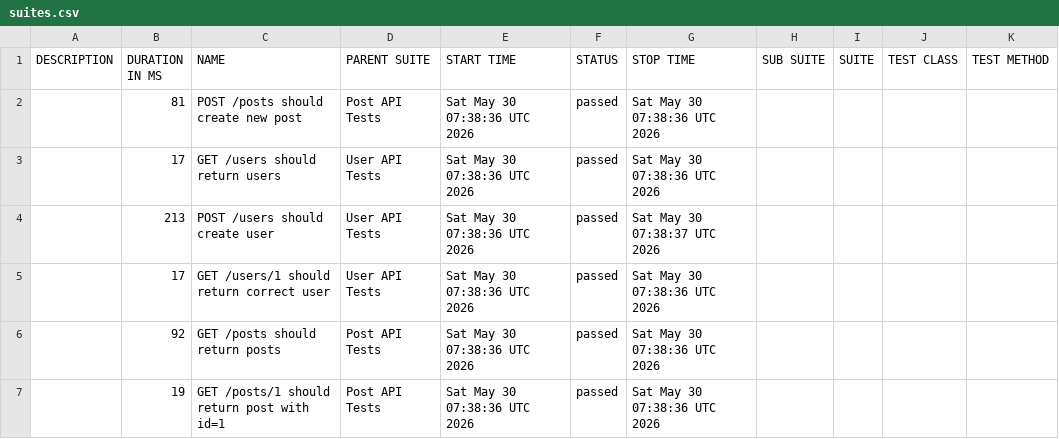
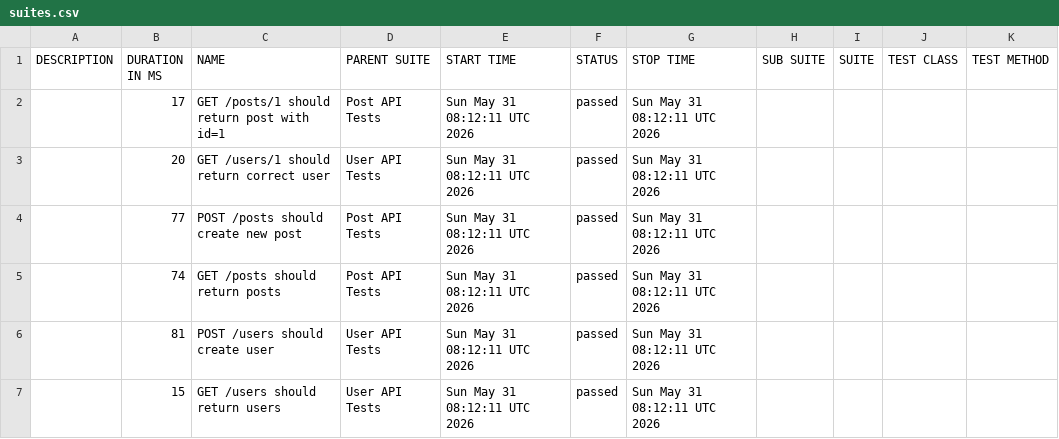
Before and after one commit to AnhAutomationTester/API_Automation_Mocha, a CSV file: data/suites.csv, drawn as a sheet.

```diff
--- a/data/suites.csv
+++ b/data/suites.csv
@@ -1,7 +1,7 @@
 "DESCRIPTION","DURATION IN MS","NAME","PARENT SUITE","START TIME","STATUS","STOP TIME","SUB SUITE","SUITE","TEST CLASS","TEST METHOD"
-"","81","POST /posts should create new post","Post API Tests","Sat May 30 07:38:36 UTC 2026","passed","Sat May 30 07:38:36 UTC 2026","","","",""
-"","17","GET /users should return users","User API Tests","Sat May 30 07:38:36 UTC 2026","passed","Sat May 30 07:38:36 UTC 2026","","","",""
-"","213","POST /users should create user","User API Tests","Sat May 30 07:38:36 UTC 2026","passed","Sat May 30 07:38:37 UTC 2026","","","",""
-"","17","GET /users/1 should return correct user","User API Tests","Sat May 30 07:38:36 UTC 2026","passed","Sat May 30 07:38:36 UTC 2026","","","",""
-"","92","GET /posts should return posts","Post API Tests","Sat May 30 07:38:36 UTC 2026","passed","Sat May 30 07:38:36 UTC 2026","","","",""
-"","19","GET /posts/1 should return post with id=1","Post API Tests","Sat May 30 07:38:36 UTC 2026","passed","Sat May 30 07:38:36 UTC 2026","","","",""
+"","17","GET /posts/1 should return post with id=1","Post API Tests","Sun May 31 08:12:11 UTC 2026","passed","Sun May 31 08:12:11 UTC 2026","","","",""
+"","20","GET /users/1 should return correct user","User API Tests","Sun May 31 08:12:11 UTC 2026","passed","Sun May 31 08:12:11 UTC 2026","","","",""
+"","77","POST /posts should create new post","Post API Tests","Sun May 31 08:12:11 UTC 2026","passed","Sun May 31 08:12:11 UTC 2026","","","",""
+"","74","GET /posts should return posts","Post API Tests","Sun May 31 08:12:11 UTC 2026","passed","Sun May 31 08:12:11 UTC 2026","","","",""
+"","81","POST /users should create user","User API Tests","Sun May 31 08:12:11 UTC 2026","passed","Sun May 31 08:12:11 UTC 2026","","","",""
+"","15","GET /users should return users","User API Tests","Sun May 31 08:12:11 UTC 2026","passed","Sun May 31 08:12:11 UTC 2026","","","",""
```
Also changed, not shown: 50 other files.
